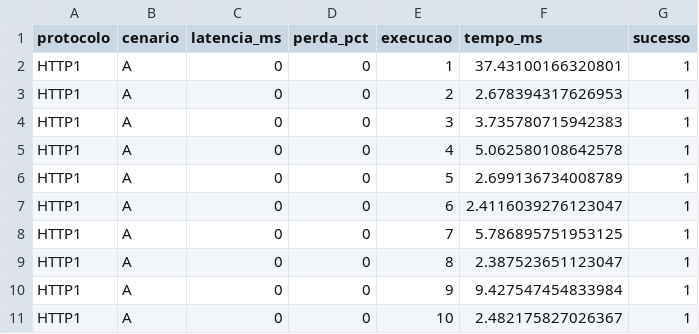
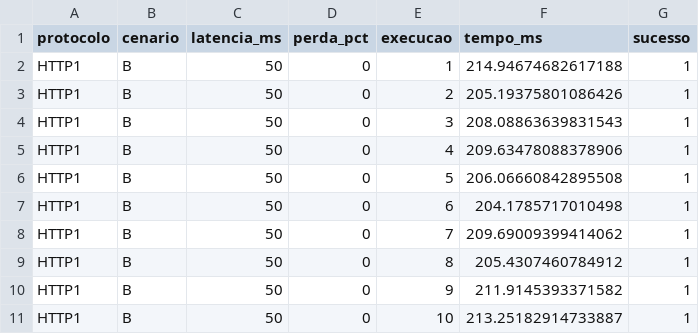
Before and after one commit to Millanus/Trabalho-de-Redes, a CSV file: resultados/resultados_http.csv, drawn as a sheet.

Commit message:
Adiciona capturas do cenario B HTTP1 e HTTP3

```diff
--- a/resultados/resultados_http.csv
+++ b/resultados/resultados_http.csv
@@ -1,11 +1,11 @@
 protocolo,cenario,latencia_ms,perda_pct,execucao,tempo_ms,sucesso
-HTTP1,A,0,0,1,37.43100166320801,1
-HTTP1,A,0,0,2,2.678394317626953,1
-HTTP1,A,0,0,3,3.735780715942383,1
-HTTP1,A,0,0,4,5.062580108642578,1
-HTTP1,A,0,0,5,2.699136734008789,1
-HTTP1,A,0,0,6,2.4116039276123047,1
-HTTP1,A,0,0,7,5.786895751953125,1
-HTTP1,A,0,0,8,2.387523651123047,1
-HTTP1,A,0,0,9,9.427547454833984,1
-HTTP1,A,0,0,10,2.482175827026367,1
+HTTP1,B,50,0,1,214.94674682617188,1
+HTTP1,B,50,0,2,205.19375801086426,1
+HTTP1,B,50,0,3,208.08863639831543,1
+HTTP1,B,50,0,4,209.63478088378906,1
+HTTP1,B,50,0,5,206.06660842895508,1
+HTTP1,B,50,0,6,204.1785717010498,1
+HTTP1,B,50,0,7,209.69009399414062,1
+HTTP1,B,50,0,8,205.4307460784912,1
+HTTP1,B,50,0,9,211.9145393371582,1
+HTTP1,B,50,0,10,213.25182914733887,1
```
Also changed, not shown: resultados/resultados_http3.csv.
